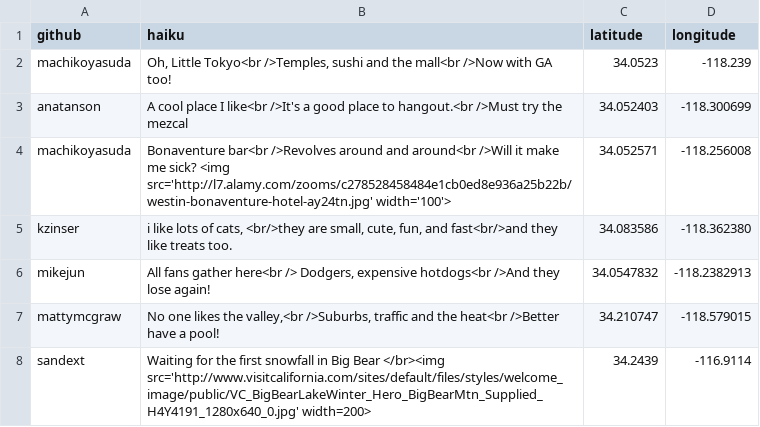
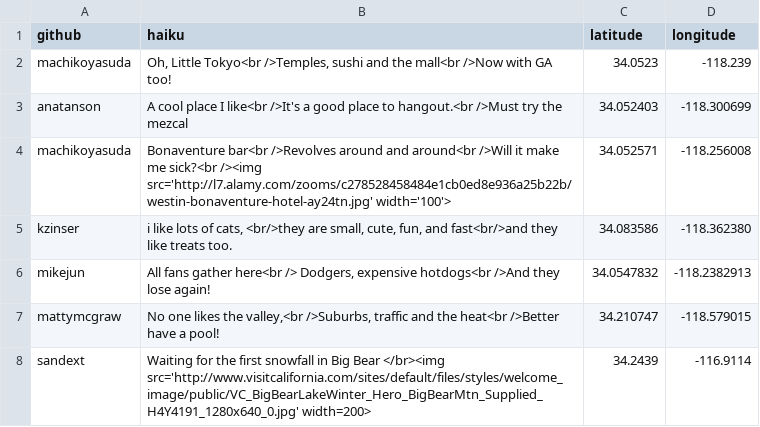
Before and after one commit to machikoyasuda/los-angeles-map, a CSV file: spots.csv, drawn as a sheet.

Commit message:
styling: add a line break above the image

```diff
--- a/spots.csv
+++ b/spots.csv
@@ -3,3 +3,3 @@ machikoyasuda,"Oh, Little Tokyo<br />Temples, sushi and the mall<br />Now with G
 anatanson,"A cool place I like<br />It's a good place to hangout.<br />Must try the mezcal",34.052403,-118.300699
-machikoyasuda,"Bonaventure bar<br />Revolves around and around<br />Will it make me sick? <img src='http://l7.alamy.com/zooms/c278528458484e1cb0ed8e936a25b22b/westin-bonaventure-hotel-ay24tn.jpg' width='100'>",34.052571, -118.256008
+machikoyasuda,"Bonaventure bar<br />Revolves around and around<br />Will it make me sick?<br /><img src='http://l7.alamy.com/zooms/c278528458484e1cb0ed8e936a25b22b/westin-bonaventure-hotel-ay24tn.jpg' width='100'>",34.052571, -118.256008
 kzinser,"i like lots of cats, <br/>they are small, cute, fun, and fast<br/>and they like treats too.",34.083586,-118.362380
```
